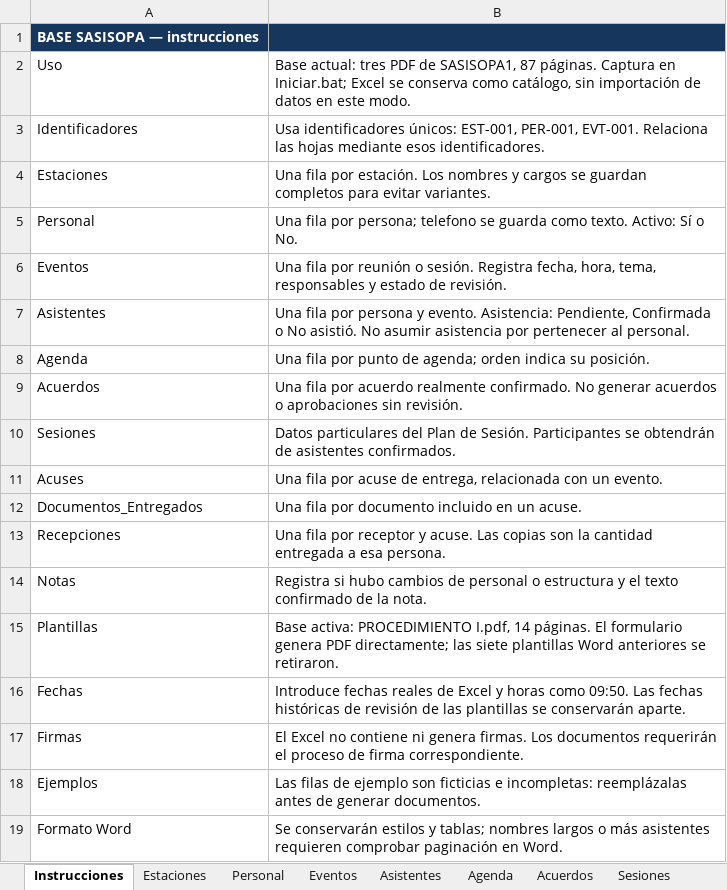
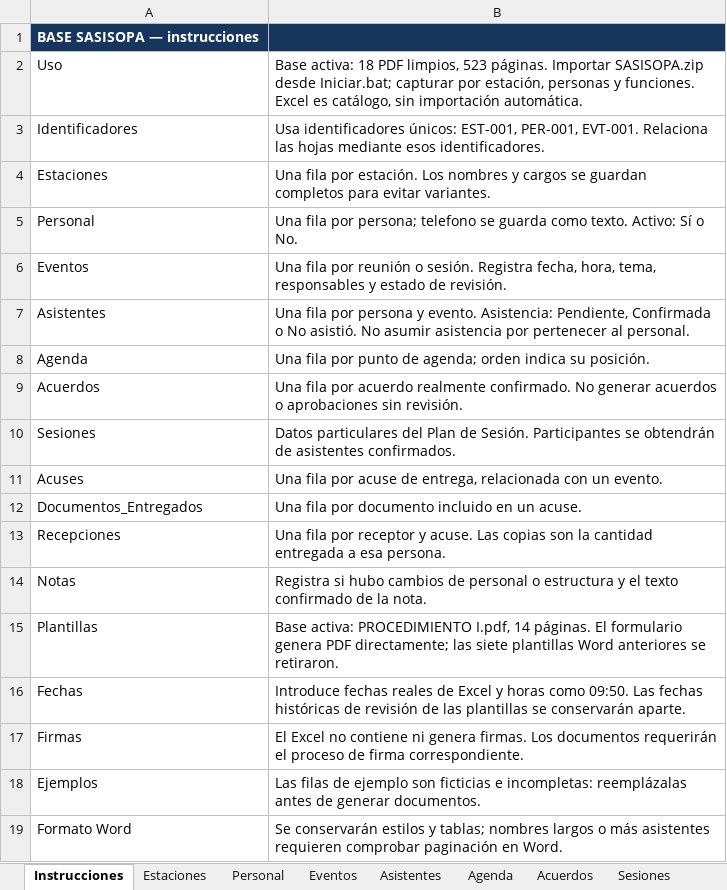
Before and after one commit to misaelsainz9-glitch/COG, an Excel workbook: Base_SASISOPA.xlsx, sheet Instrucciones, drawn as a sheet; values as stored, in another font and other column widths than the file's, no borders; the diff names each change by its address in the sheet, - before the commit and + after, or states it on an @@ line.

Commit message:
Integrate 18 SASISOPA PDFs with role-based editor and ZIP import

```diff
--- a/Base_SASISOPA.xlsx (sheet Instrucciones)
+++ b/Base_SASISOPA.xlsx (sheet Instrucciones)
-B2: Base actual: tres PDF de SASISOPA1, 87 páginas. Captura en Iniciar.bat; Excel se conserva como catálogo, sin importación de datos en este modo.
+B2: Base activa: 18 PDF limpios, 523 páginas. Importar SASISOPA.zip desde Iniciar.bat; capturar por estación, personas y funciones. Excel es catálogo, sin importación automática.
```
Also changed, not shown: sheet Generar, sheet Plantillas, 25 other files.
